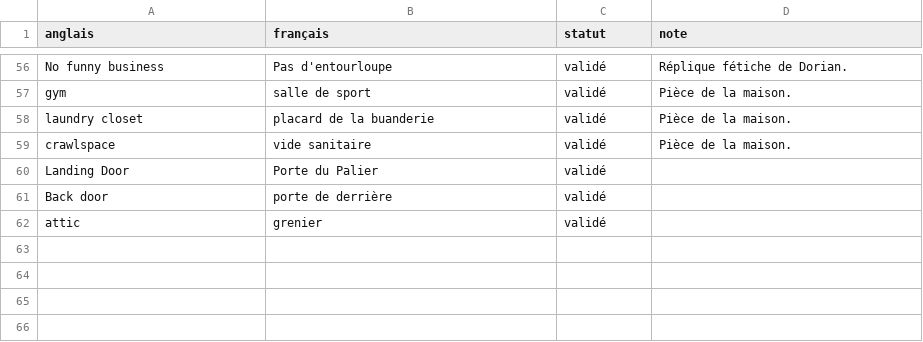
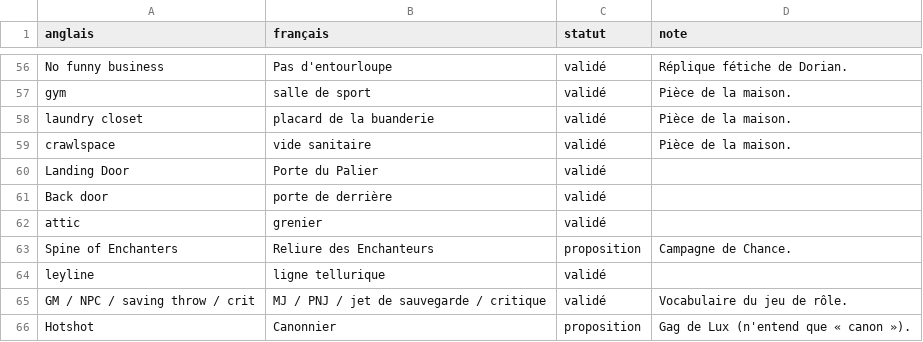
Before and after one commit to McS0upape/DateEverything-FR-Traduction, a TSV file: translation/GLOSSAIRE.tsv, drawn as a sheet; only a part is shown, gaps mark what is left out; the diff names each change by its address in the sheet, - before the commit and + after, or states it on an @@ line.

```diff
--- a/translation/GLOSSAIRE.tsv
+++ b/translation/GLOSSAIRE.tsv
+row 63: Spine of Enchanters | Reliure des Enchanteurs | proposition | Campagne de Chance.
+row 64: leyline | ligne tellurique | validé
+row 65: GM / NPC / saving throw / crit | MJ / PNJ / jet de sauvegarde / critique | validé | Vocabulaire du jeu de rôle.
+row 66: Hotshot | Canonnier | proposition | Gag de Lux (n'entend que « canon »).
```
Also changed, not shown: 1 other file.
